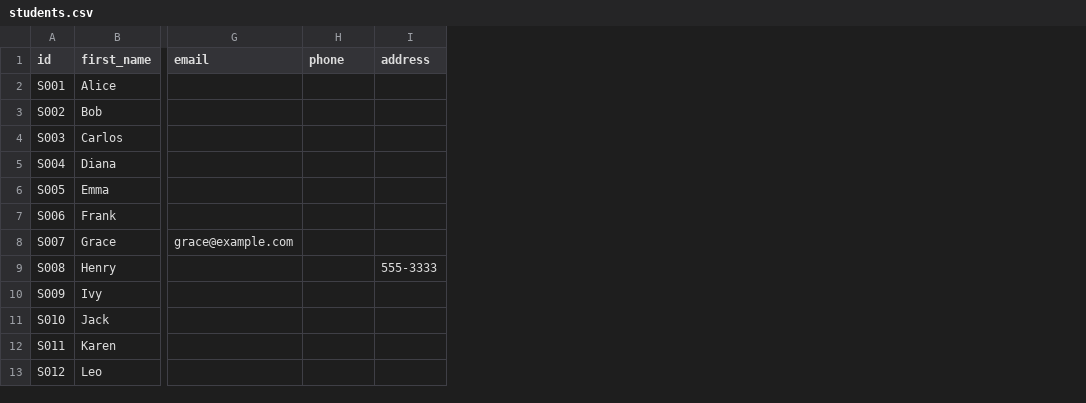
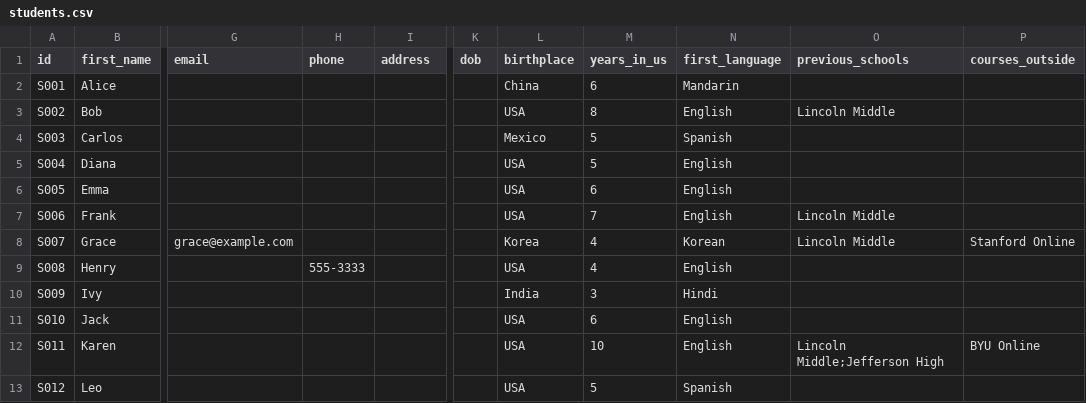
Before and after one commit to qiangli/classgo, a CSV file: data/csv.example/students.csv, drawn as a sheet; only a part is shown, gaps mark what is left out; the diff names each change by its address in the sheet, - before the commit and + after, or states it on an @@ line.

Commit message:
Add user signup/profile, checkout signoff enforcement, and E2E tests
- Add signup/login flow: students and parents register with first/last name + password
- Add student profile pages with draft/final status and admin finalization
- Add auto-assignment of tracker tasks based on profile gaps and grade level
- Block checkout when student has pending signoff-required tasks (PendingSignoffItems)
- Add E2E tests for Phase 1 (signup → login → checkin → checkout) and Phase 2
  (admin assigns tasks → student checks in → checkout blocked → signoff → checkout)
- Expand student/parent models with additional profile fields (DOB, birthplace, etc.)
- Add example CSV data for parents

```diff
--- a/data/csv.example/students.csv
+++ b/data/csv.example/students.csv
+column K (dob), empty
+column L (birthplace), rows 2-13: China | USA | Mexico | USA | USA | USA | Korea | USA | India | USA | USA | USA
+column M (years_in_us), rows 2-13: 6 | 8 | 5 | 5 | 6 | 7 | 4 | 4 | 3 | 6 | 10 | 5
+column N (first_language), rows 2-13: Mandarin | English | Spanish | English | English | English | Korean | English | Hindi | English | English | Spanish
+column O (previous_schools), rows 3-12: Lincoln Middle |  |  |  | Lincoln Middle | Lincoln Middle |  |  |  | Lincoln Middle;Jefferson High
+column P (courses_outside), rows 8-12: Stanford Online |  |  |  | BYU Online
-H9 (phone): (empty)
+H9 (phone): 555-3333
-I9 (address): 555-3333
+I9 (address): (empty)
```
Also changed, not shown: data/csv.example/parents.csv, 19 other files.
